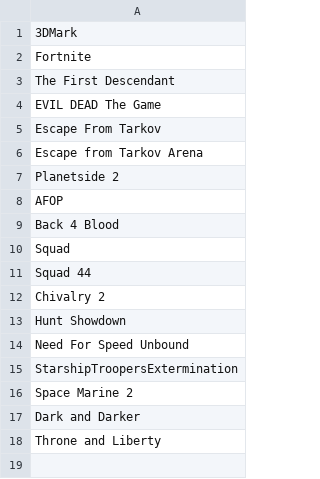
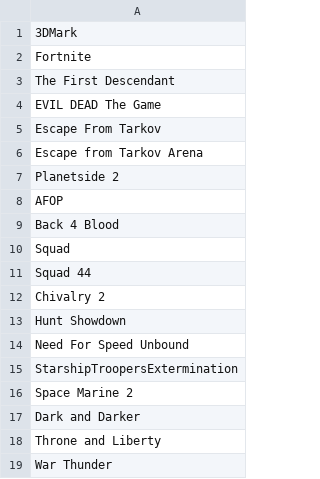
Before and after one commit to msterbi/DLSS-Updater-Whitelist, a CSV file: whitelist.csv, drawn as a sheet.

Commit message:
Update whitelist.csv

```diff
--- a/whitelist.csv
+++ b/whitelist.csv
@@ -18 +18,2 @@ Dark and Darker,
 Throne and Liberty,
+War Thunder,
```
